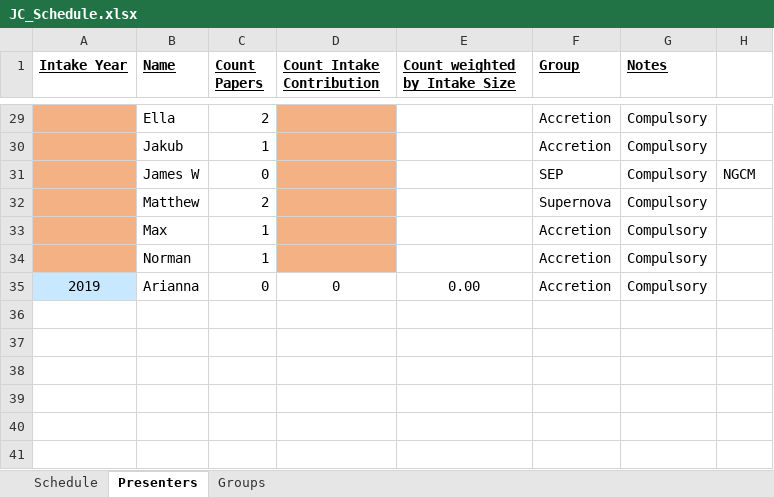
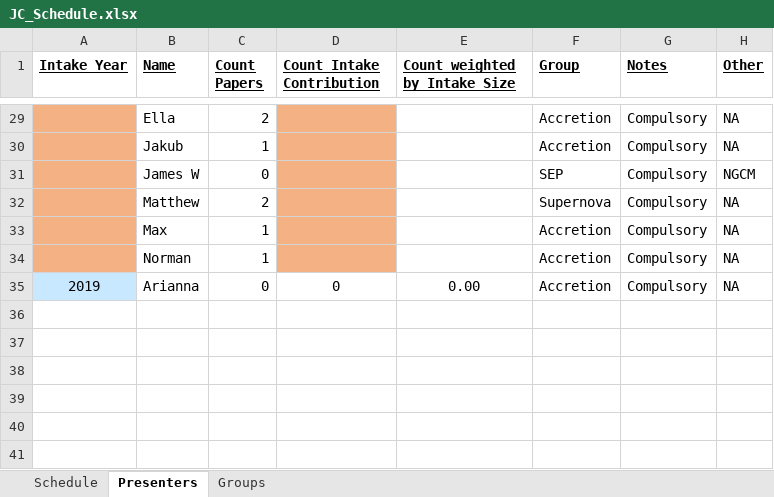
Before and after one commit to LKelsey/SouthamptonAstroJC, an Excel workbook: JC_Schedule.xlsx, sheet Presenters, drawn as a sheet; only a part is shown, gaps mark what is left out; values as stored, in another font and other column widths than the file's, no borders; the diff covers the shown part only; the diff names each change by its address in the sheet, - before the commit and + after, or states it on an @@ line.

```diff
--- a/JC_Schedule.xlsx (sheet Presenters)
+++ b/JC_Schedule.xlsx (sheet Presenters)
-H1: (empty)
+H1: Other
-H29:H30 (Other): (empty)
+H29:H30 (Other): NA
-H32:H35 (Other): (empty)
+H32:H35 (Other): NA
```
Also changed, not shown: 24 edited cells elsewhere in this sheet.
